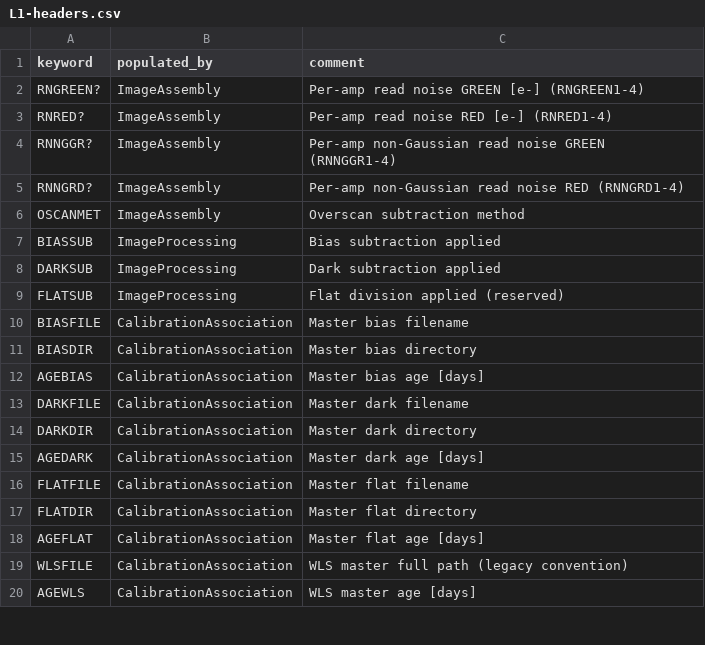
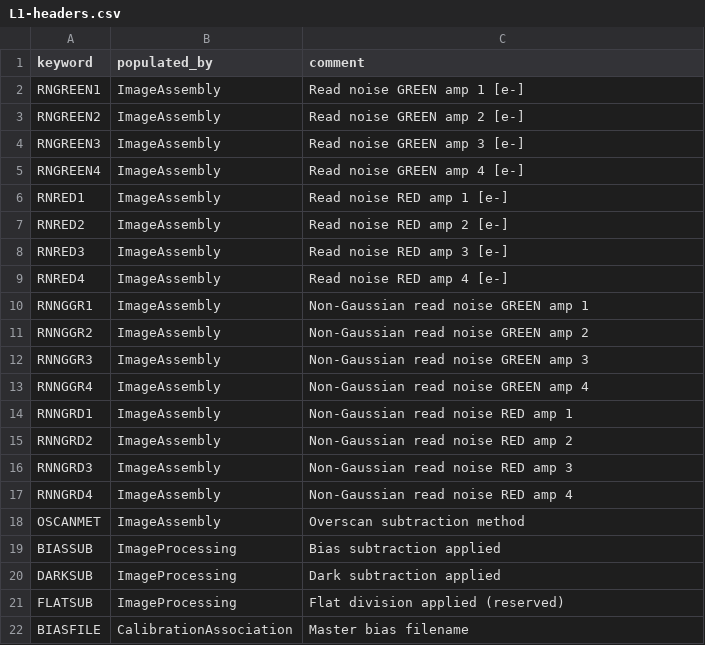
Before and after one commit to Keck-DataReductionPipelines/KPF-Pipeline, a CSV file: kpfpipe/data_models/config/L1-headers.csv, drawn as a sheet; only a part is shown; the shorter side is filled out with more unchanged rows.

```diff
--- a/kpfpipe/data_models/config/L1-headers.csv
+++ b/kpfpipe/data_models/config/L1-headers.csv
@@ -1,6 +1,18 @@
 keyword,populated_by,comment
-RNGREEN?,ImageAssembly,Per-amp read noise GREEN [e-] (RNGREEN1-4)
-RNRED?,ImageAssembly,Per-amp read noise RED [e-] (RNRED1-4)
-RNNGGR?,ImageAssembly,Per-amp non-Gaussian read noise GREEN (RNNGGR1-4)
-RNNGRD?,ImageAssembly,Per-amp non-Gaussian read noise RED (RNNGRD1-4)
+RNGREEN1,ImageAssembly,Read noise GREEN amp 1 [e-]
+RNGREEN2,ImageAssembly,Read noise GREEN amp 2 [e-]
+RNGREEN3,ImageAssembly,Read noise GREEN amp 3 [e-]
+RNGREEN4,ImageAssembly,Read noise GREEN amp 4 [e-]
+RNRED1,ImageAssembly,Read noise RED amp 1 [e-]
+RNRED2,ImageAssembly,Read noise RED amp 2 [e-]
+RNRED3,ImageAssembly,Read noise RED amp 3 [e-]
+RNRED4,ImageAssembly,Read noise RED amp 4 [e-]
+RNNGGR1,ImageAssembly,Non-Gaussian read noise GREEN amp 1
+RNNGGR2,ImageAssembly,Non-Gaussian read noise GREEN amp 2
+RNNGGR3,ImageAssembly,Non-Gaussian read noise GREEN amp 3
+RNNGGR4,ImageAssembly,Non-Gaussian read noise GREEN amp 4
+RNNGRD1,ImageAssembly,Non-Gaussian read noise RED amp 1
+RNNGRD2,ImageAssembly,Non-Gaussian read noise RED amp 2
+RNNGRD3,ImageAssembly,Non-Gaussian read noise RED amp 3
+RNNGRD4,ImageAssembly,Non-Gaussian read noise RED amp 4
 OSCANMET,ImageAssembly,Overscan subtraction method
```
Also changed, not shown: kpfpipe/data_models/config/L2-headers.csv, kpfpipe/data_models/config/L4-headers.csv, 3 other files.
